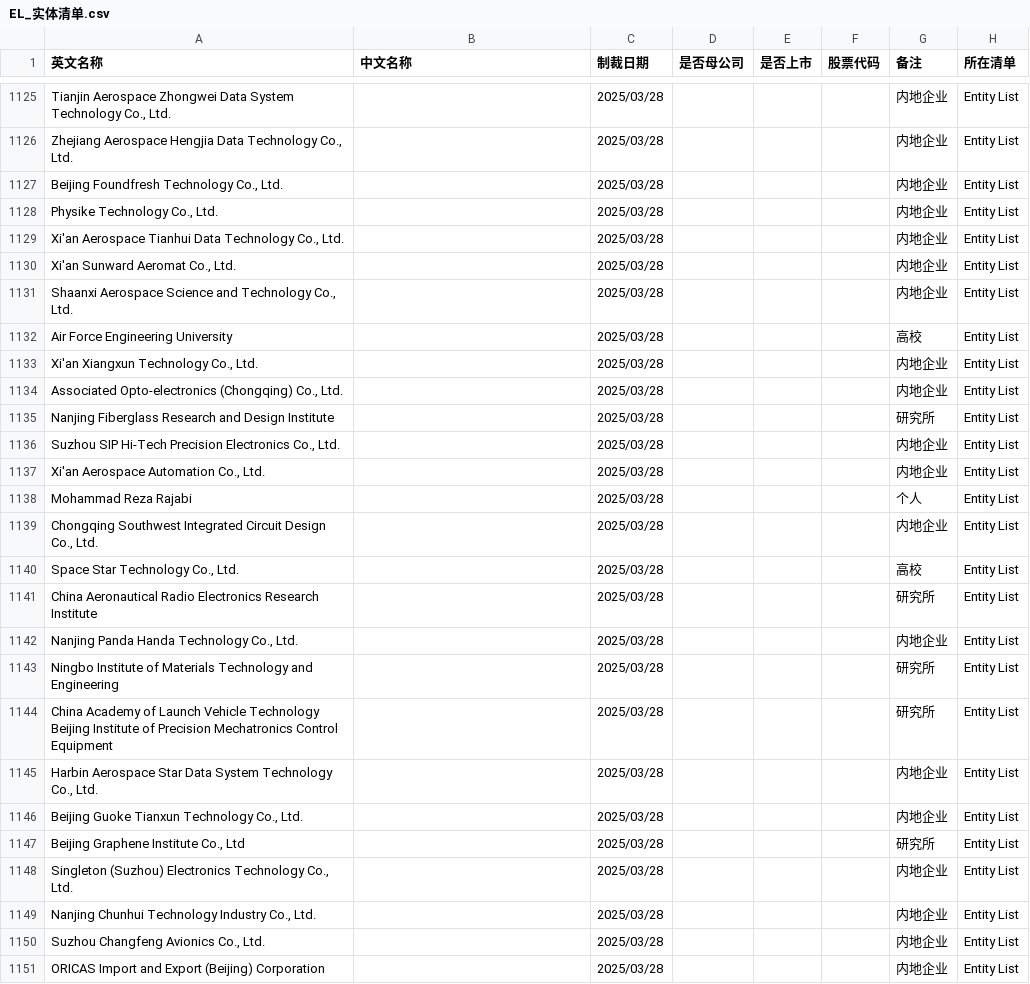
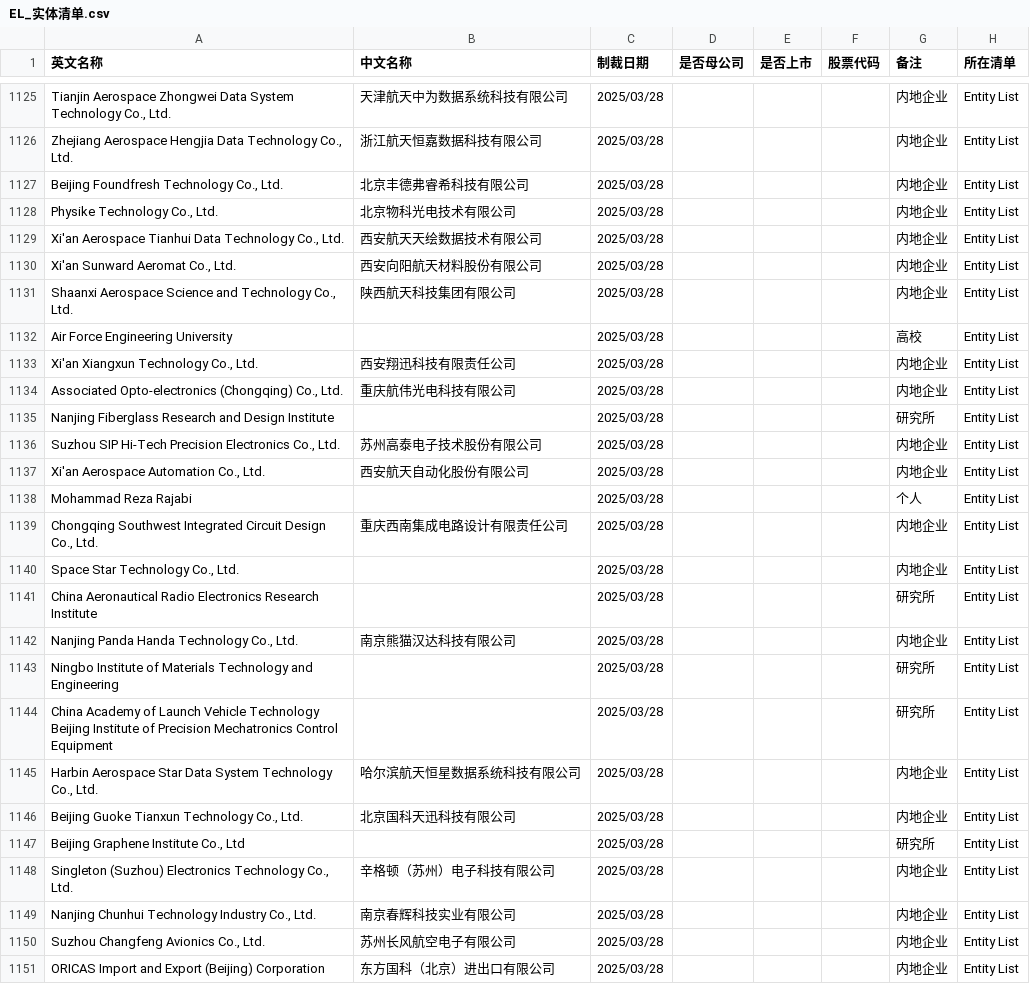
Before and after one commit to gingercandoit/track_geopolitics, a CSV file: docs/research/china-counter-sanctions/data/US/EL_实体清单.csv, drawn as a sheet; only a part is shown, gaps mark what is left out; the diff covers the shown part only; the diff names each change by its address in the sheet, - before the commit and + after, or states it on an @@ line.

```diff
--- a/docs/research/china-counter-sanctions/data/US/EL_实体清单.csv
+++ b/docs/research/china-counter-sanctions/data/US/EL_实体清单.csv
-B1125 (中文名称): (empty)
+B1125 (中文名称): 天津航天中为数据系统科技有限公司
-B1126 (中文名称): (empty)
+B1126 (中文名称): 浙江航天恒嘉数据科技有限公司
-B1127 (中文名称): (empty)
+B1127 (中文名称): 北京丰德弗睿希科技有限公司
-B1128 (中文名称): (empty)
+B1128 (中文名称): 北京物科光电技术有限公司
-B1129 (中文名称): (empty)
+B1129 (中文名称): 西安航天天绘数据技术有限公司
-B1130 (中文名称): (empty)
+B1130 (中文名称): 西安向阳航天材料股份有限公司
-B1131 (中文名称): (empty)
+B1131 (中文名称): 陕西航天科技集团有限公司
-B1133 (中文名称): (empty)
+B1133 (中文名称): 西安翔迅科技有限责任公司
-B1134 (中文名称): (empty)
+B1134 (中文名称): 重庆航伟光电科技有限公司
-B1136 (中文名称): (empty)
+B1136 (中文名称): 苏州高泰电子技术股份有限公司
-B1137 (中文名称): (empty)
+B1137 (中文名称): 西安航天自动化股份有限公司
-B1139 (中文名称): (empty)
+B1139 (中文名称): 重庆西南集成电路设计有限责任公司
-G1140 (备注): 高校
+G1140 (备注): 内地企业
-B1142 (中文名称): (empty)
+B1142 (中文名称): 南京熊猫汉达科技有限公司
-B1145 (中文名称): (empty)
+B1145 (中文名称): 哈尔滨航天恒星数据系统科技有限公司
-B1146 (中文名称): (empty)
+B1146 (中文名称): 北京国科天迅科技有限公司
-B1148 (中文名称): (empty)
+B1148 (中文名称): 辛格顿（苏州）电子科技有限公司
-B1149 (中文名称): (empty)
+B1149 (中文名称): 南京春辉科技实业有限公司
-B1150 (中文名称): (empty)
+B1150 (中文名称): 苏州长风航空电子有限公司
-B1151 (中文名称): (empty)
+B1151 (中文名称): 东方国科（北京）进出口有限公司
```
Also changed, not shown: 110 edited cells elsewhere in this file, 4 other files.
